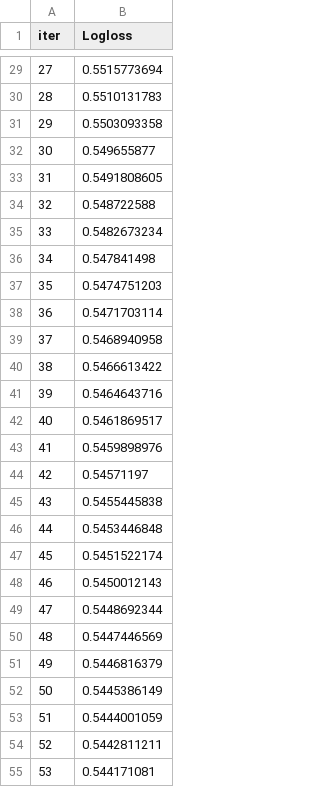
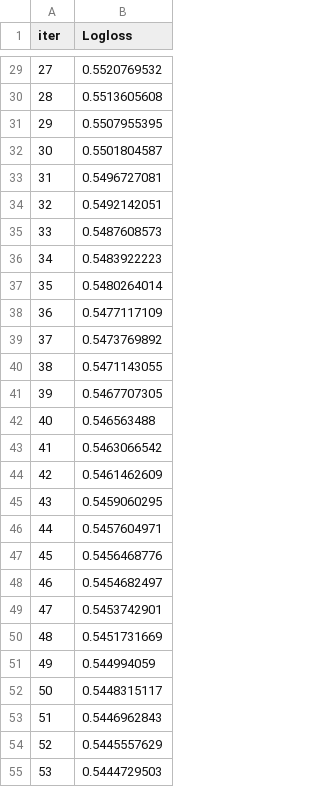
Before and after one commit to alexia-gm/Diabetes, a TSV file: catboost_info/learn_error.tsv, drawn as a sheet; only a part is shown, gaps mark what is left out; the diff covers the shown part only.

```diff
--- a/catboost_info/learn_error.tsv
+++ b/catboost_info/learn_error.tsv
@@ -29,27 +29,27 @@ iter	Logloss
-27	0.5515773694
-28	0.5510131783
-29	0.5503093358
-30	0.549655877
-31	0.5491808605
-32	0.548722588
-33	0.5482673234
-34	0.547841498
-35	0.5474751203
-36	0.5471703114
-37	0.5468940958
-38	0.5466613422
-39	0.5464643716
-40	0.5461869517
-41	0.5459898976
-42	0.54571197
-43	0.5455445838
-44	0.5453446848
-45	0.5451522174
-46	0.5450012143
-47	0.5448692344
-48	0.5447446569
-49	0.5446816379
-50	0.5445386149
-51	0.5444001059
-52	0.5442811211
-53	0.544171081
+27	0.5520769532
+28	0.5513605608
+29	0.5507955395
+30	0.5501804587
+31	0.5496727081
+32	0.5492142051
+33	0.5487608573
+34	0.5483922223
+35	0.5480264014
+36	0.5477117109
+37	0.5473769892
+38	0.5471143055
+39	0.5467707305
+40	0.546563488
+41	0.5463066542
+42	0.5461462609
+43	0.5459060295
+44	0.5457604971
+45	0.5456468776
+46	0.5454682497
+47	0.5453742901
+48	0.5451731669
+49	0.544994059
+50	0.5448315117
+51	0.5446962843
+52	0.5445557629
+53	0.5444729503
```
Also changed, not shown: 73 edited cells elsewhere in this file, catboost_info/time_left.tsv, 4 other files.
